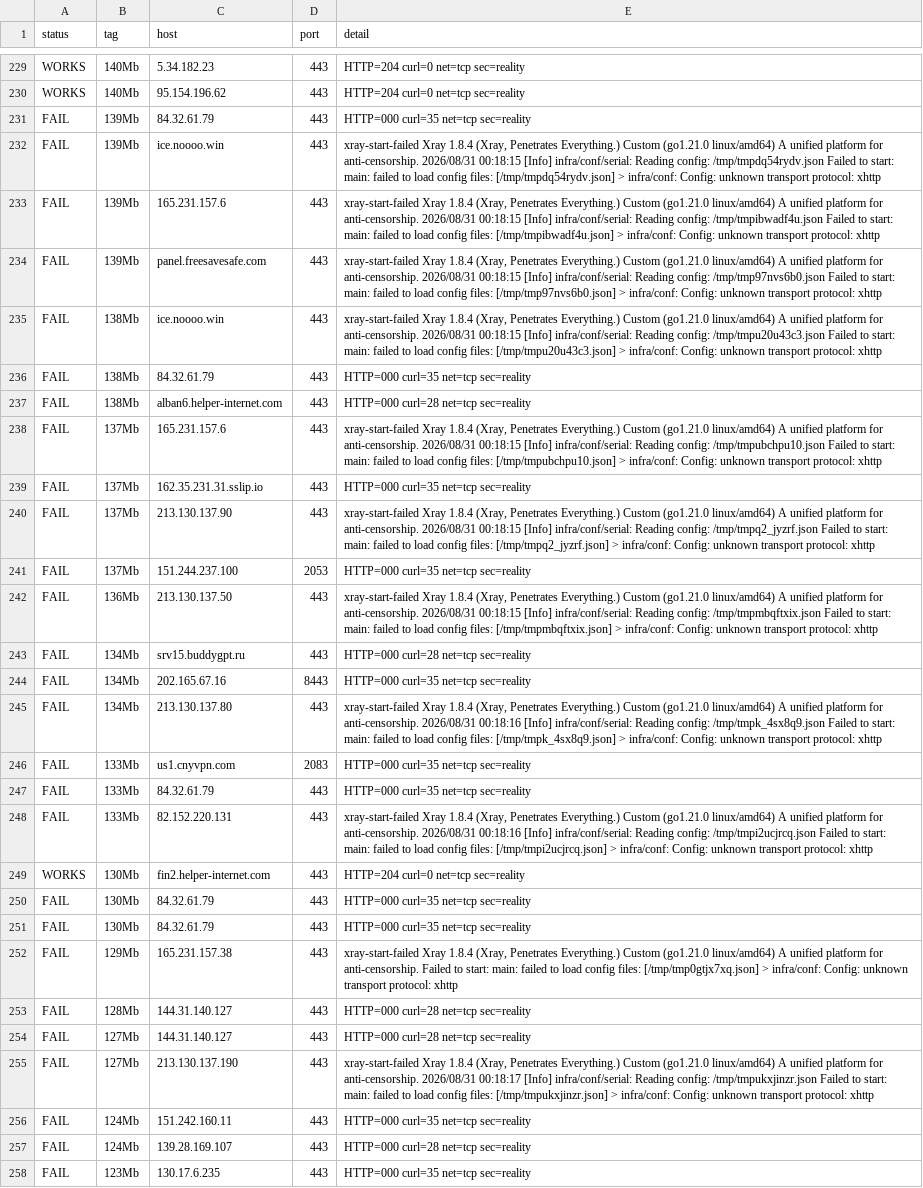
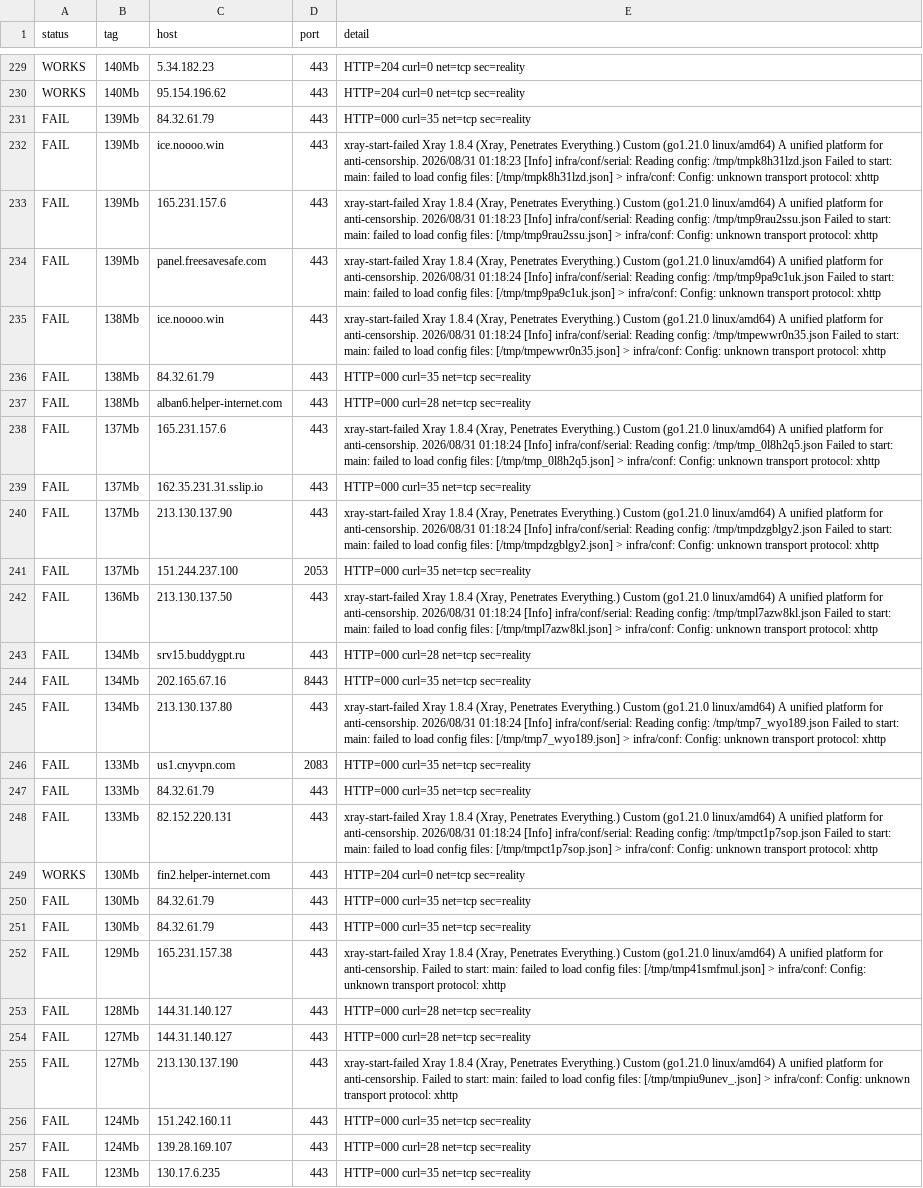
Before and after one commit to StarLordKarma/vless-subscription, a TSV file: vless_test_results_full.tsv, drawn as a sheet; only a part is shown, gaps mark what is left out; the diff covers the shown part only; the diff names each change by its address in the sheet, - before the commit and + after, or states it on an @@ line.

```diff
--- a/vless_test_results_full.tsv
+++ b/vless_test_results_full.tsv
-E232 (detail): …anti-censorship. 2026/08/31 00:18:15 [Info] infra/conf/serial: Reading config: /tmp/tmpdq54rydv.json Failed to start: main: failed to load config files: [/tmp/tmpdq54rydv.json] > infra/conf:…
+E232 (detail): …anti-censorship. 2026/08/31 01:18:23 [Info] infra/conf/serial: Reading config: /tmp/tmpk8h31lzd.json Failed to start: main: failed to load config files: [/tmp/tmpk8h31lzd.json] > infra/conf:…
-E233 (detail): …anti-censorship. 2026/08/31 00:18:15 [Info] infra/conf/serial: Reading config: /tmp/tmpibwadf4u.json Failed to start: main: failed to load config files: [/tmp/tmpibwadf4u.json] > infra/conf:…
+E233 (detail): …anti-censorship. 2026/08/31 01:18:23 [Info] infra/conf/serial: Reading config: /tmp/tmp9rau2ssu.json Failed to start: main: failed to load config files: [/tmp/tmp9rau2ssu.json] > infra/conf:…
-E234 (detail): …anti-censorship. 2026/08/31 00:18:15 [Info] infra/conf/serial: Reading config: /tmp/tmp97nvs6b0.json Failed to start: main: failed to load config files: [/tmp/tmp97nvs6b0.json] > infra/conf:…
+E234 (detail): …anti-censorship. 2026/08/31 01:18:24 [Info] infra/conf/serial: Reading config: /tmp/tmp9pa9c1uk.json Failed to start: main: failed to load config files: [/tmp/tmp9pa9c1uk.json] > infra/conf:…
-E235 (detail): …anti-censorship. 2026/08/31 00:18:15 [Info] infra/conf/serial: Reading config: /tmp/tmpu20u43c3.json Failed to start: main: failed to load config files: [/tmp/tmpu20u43c3.json] > infra/conf:…
+E235 (detail): …anti-censorship. 2026/08/31 01:18:24 [Info] infra/conf/serial: Reading config: /tmp/tmpewwr0n35.json Failed to start: main: failed to load config files: [/tmp/tmpewwr0n35.json] > infra/conf:…
-E238 (detail): …anti-censorship. 2026/08/31 00:18:15 [Info] infra/conf/serial: Reading config: /tmp/tmpubchpu10.json Failed to start: main: failed to load config files: [/tmp/tmpubchpu10.json] > infra/conf:…
+E238 (detail): …anti-censorship. 2026/08/31 01:18:24 [Info] infra/conf/serial: Reading config: /tmp/tmp_0l8h2q5.json Failed to start: main: failed to load config files: [/tmp/tmp_0l8h2q5.json] > infra/conf:…
-E240 (detail): …anti-censorship. 2026/08/31 00:18:15 [Info] infra/conf/serial: Reading config: /tmp/tmpq2_jyzrf.json Failed to start: main: failed to load config files: [/tmp/tmpq2_jyzrf.json] > infra/conf:…
+E240 (detail): …anti-censorship. 2026/08/31 01:18:24 [Info] infra/conf/serial: Reading config: /tmp/tmpdzgblgy2.json Failed to start: main: failed to load config files: [/tmp/tmpdzgblgy2.json] > infra/conf:…
-E242 (detail): …anti-censorship. 2026/08/31 00:18:15 [Info] infra/conf/serial: Reading config: /tmp/tmpmbqftxix.json Failed to start: main: failed to load config files: [/tmp/tmpmbqftxix.json] > infra/conf:…
+E242 (detail): …anti-censorship. 2026/08/31 01:18:24 [Info] infra/conf/serial: Reading config: /tmp/tmpl7azw8kl.json Failed to start: main: failed to load config files: [/tmp/tmpl7azw8kl.json] > infra/conf:…
-E245 (detail): …anti-censorship. 2026/08/31 00:18:16 [Info] infra/conf/serial: Reading config: /tmp/tmpk_4sx8q9.json Failed to start: main: failed to load config files: [/tmp/tmpk_4sx8q9.json] > infra/conf:…
+E245 (detail): …anti-censorship. 2026/08/31 01:18:24 [Info] infra/conf/serial: Reading config: /tmp/tmp7_wyo189.json Failed to start: main: failed to load config files: [/tmp/tmp7_wyo189.json] > infra/conf:…
-E248 (detail): …anti-censorship. 2026/08/31 00:18:16 [Info] infra/conf/serial: Reading config: /tmp/tmpi2ucjrcq.json Failed to start: main: failed to load config files: [/tmp/tmpi2ucjrcq.json] > infra/conf:…
+E248 (detail): …anti-censorship. 2026/08/31 01:18:24 [Info] infra/conf/serial: Reading config: /tmp/tmpct1p7sop.json Failed to start: main: failed to load config files: [/tmp/tmpct1p7sop.json] > infra/conf:…
-E252 (detail): …config files: [/tmp/tmp0gtjx7xq.json] > infra/conf:…
+E252 (detail): …config files: [/tmp/tmp41smfmul.json] > infra/conf:…
-E255 (detail): …for anti-censorship. 2026/08/31 00:18:17 [Info] infra/conf/serial: Reading config: /tmp/tmpukxjinzr.json Failed to start: main: failed to load config files: [/tmp/tmpukxjinzr.json] > infra/conf:…
+E255 (detail): …for anti-censorship. Failed to start: main: failed to load config files: [/tmp/tmpiu9unev_.json] > infra/conf:…
```
Also changed, not shown: 131 edited cells elsewhere in this file, 17 other files.
